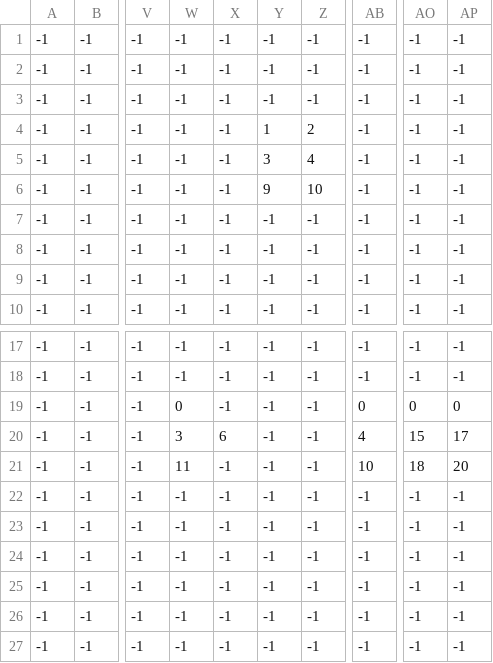
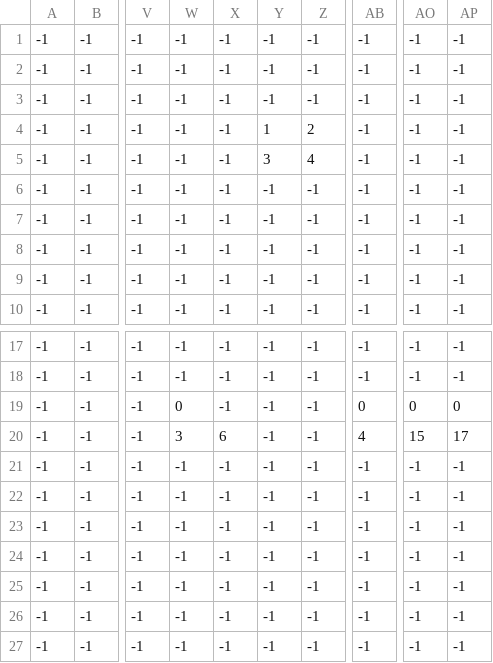
Before and after one commit to mpowell773/capstone-project-sei, a CSV file: levels/dungeon/dungeon_clean_Details.csv, drawn as a sheet; only a part is shown, gaps mark what is left out; the diff names each change by its address in the sheet, - before the commit and + after, or states it on an @@ line.

```diff
--- a/levels/dungeon/dungeon_clean_Details.csv
+++ b/levels/dungeon/dungeon_clean_Details.csv
-Y6: 9
+Y6: -1
-Z6: 10
+Z6: -1
-W21: 11
+W21: -1
-AB21: 10
+AB21: -1
-AO21: 18
+AO21: -1
-AP21: 20
+AP21: -1
```
Also changed, not shown: levels/dungeon/dungeon_clean_Details_Floor.csv, levels/dungeon/dungeon_clean_Doors.csv, 20 other files.
